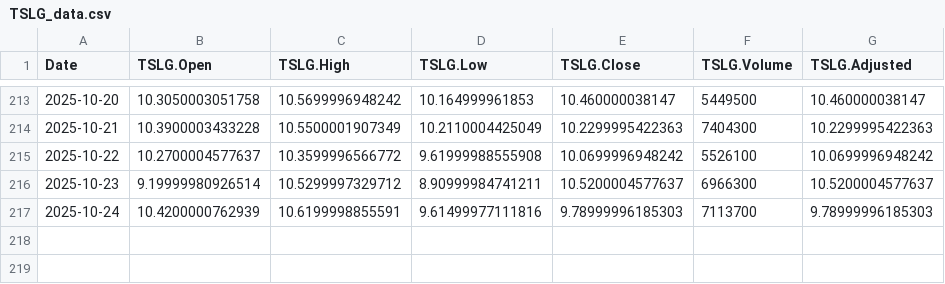
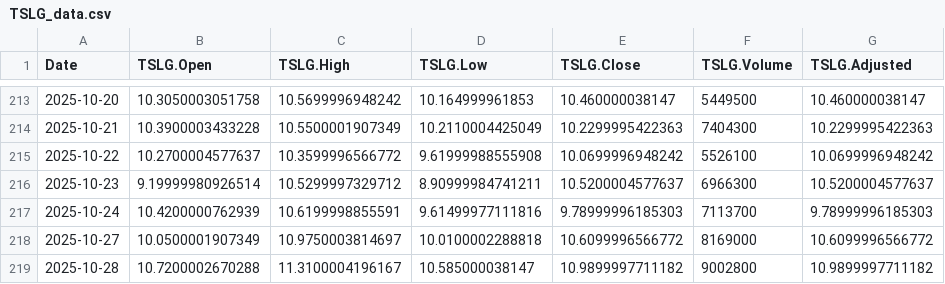
Before and after one commit to chems0404/Prophet_TQQQ, a CSV file: data/TSLG_data.csv, drawn as a sheet; only a part is shown, gaps mark what is left out.

```diff
--- a/data/TSLG_data.csv
+++ b/data/TSLG_data.csv
@@ -217 +217,3 @@
 2025-10-24,10.4200000762939,10.6199998855591,9.61499977111816,9.78999996185303,7113700,9.78999996185303
+2025-10-27,10.0500001907349,10.9750003814697,10.0100002288818,10.6099996566772,8169000,10.6099996566772
+2025-10-28,10.7200002670288,11.3100004196167,10.585000038147,10.9899997711182,9002800,10.9899997711182
```
Also changed, not shown: data/DIA_data.csv, data/RHHBY_data.csv, 12 other files.
